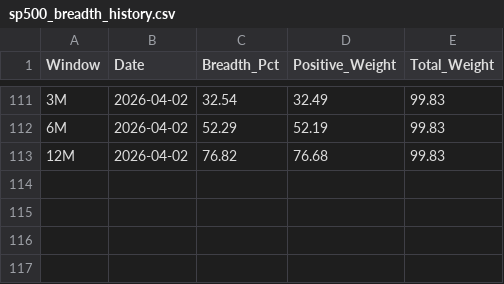
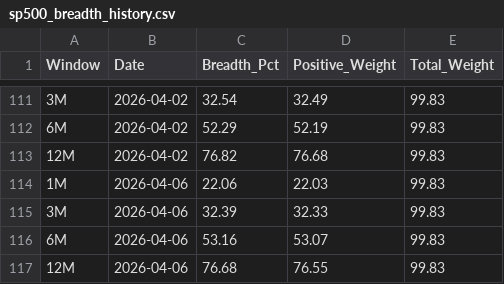
Before and after one commit to vpansare1/SPY-mkt-breadth, a CSV file: sp500_breadth_history.csv, drawn as a sheet; only a part is shown, gaps mark what is left out.

```diff
--- a/sp500_breadth_history.csv
+++ b/sp500_breadth_history.csv
@@ -113 +113,5 @@ Window,Date,Breadth_Pct,Positive_Weight,Total_Weight
 12M,2026-04-02,76.82,76.68,99.83
+1M,2026-04-06,22.06,22.03,99.83
+3M,2026-04-06,32.39,32.33,99.83
+6M,2026-04-06,53.16,53.07,99.83
+12M,2026-04-06,76.68,76.55,99.83
```
Also changed, not shown: 1 other file.
